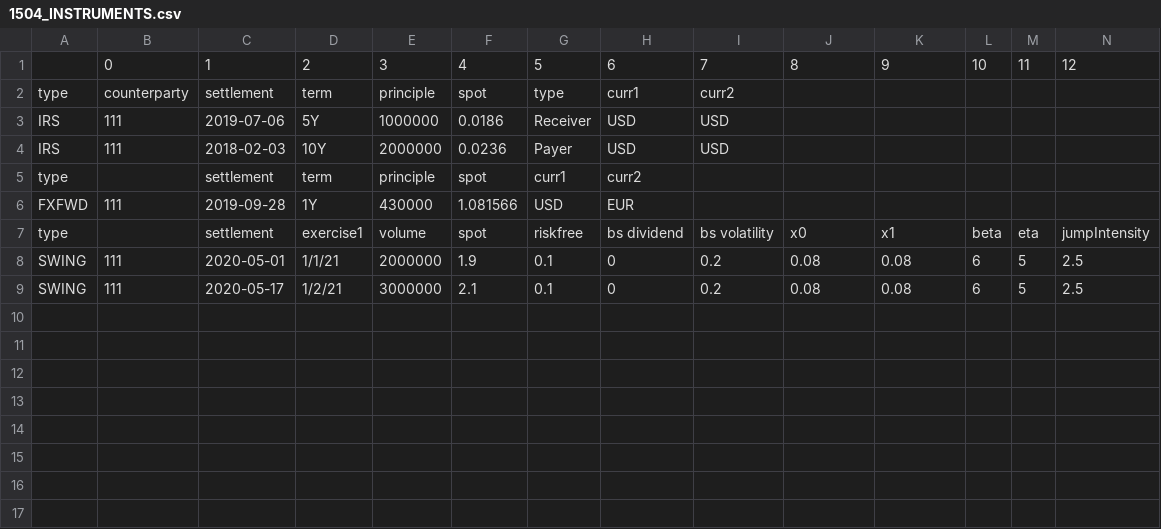
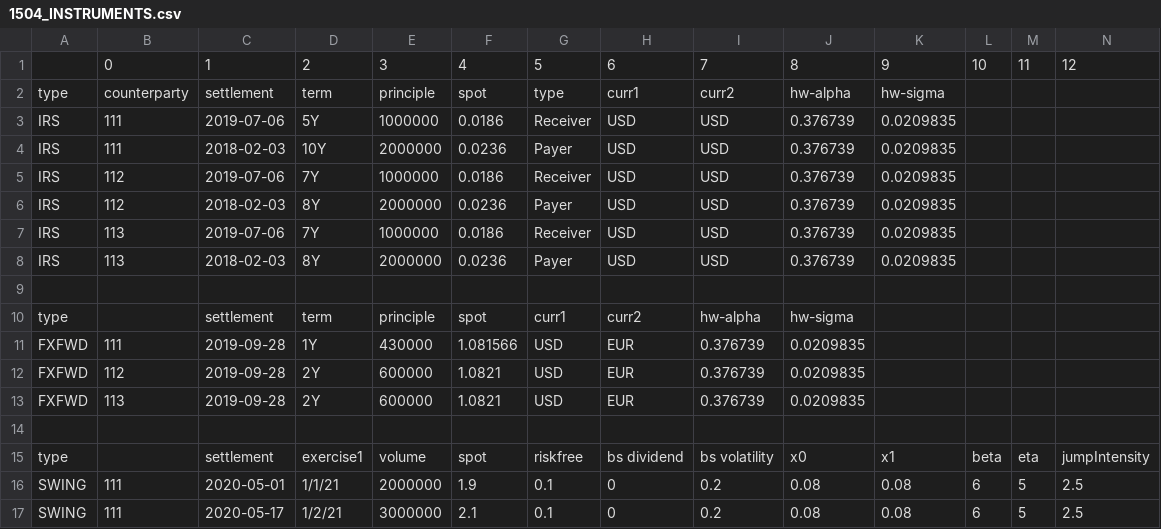
Before and after one commit to vannarho-fas/PotentialFutureExposureAWSSpark, a CSV file: 1504_INSTRUMENTS.csv, drawn as a sheet; only a part is shown; addresses are those after the commit; rows hold the shown columns only; the diff names each change by its address in the sheet, - before the commit and + after, or states it on an @@ line.

Commit message:
added 3 counterparties

```diff
--- a/1504_INSTRUMENTS.csv
+++ b/1504_INSTRUMENTS.csv
-J2: (empty)
+J2: hw-alpha
-K2: (empty)
+K2: hw-sigma
-J3:J4: (empty)
+J3:J4: 0.376739
-K3:K4: (empty)
+K3:K4: 0.0209835
+row 5: IRS | 112 | 2019-07-06 | 7Y | 1000000 | 0.0186 | Receiver | USD | USD | 0.376739 | 0.0209835
+row 6: IRS | 112 | 2018-02-03 | 8Y | 2000000 | 0.0236 | Payer | USD | USD | 0.376739 | 0.0209835
+row 7: IRS | 113 | 2019-07-06 | 7Y | 1000000 | 0.0186 | Receiver | USD | USD | 0.376739 | 0.0209835
+row 8: IRS | 113 | 2018-02-03 | 8Y | 2000000 | 0.0236 | Payer | USD | USD | 0.376739 | 0.0209835
+row 9: (empty)
-I10: (empty)
+I10: hw-alpha
-J10: (empty)
+J10: hw-sigma
-I11: (empty)
+I11: 0.376739
-J11: (empty)
+J11: 0.0209835
+row 12: FXFWD | 112 | 2019-09-28 | 2Y | 600000 | 1.0821 | USD | EUR | 0.376739 | 0.0209835
+row 13: FXFWD | 113 | 2019-09-28 | 2Y | 600000 | 1.0821 | USD | EUR | 0.376739 | 0.0209835
+row 14: (empty)
```
